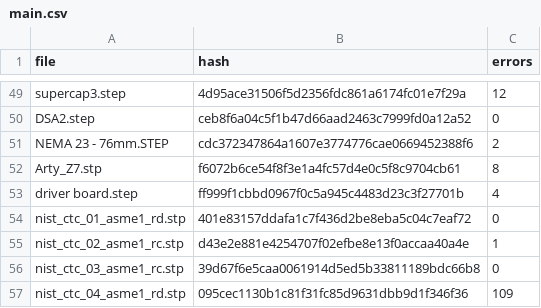
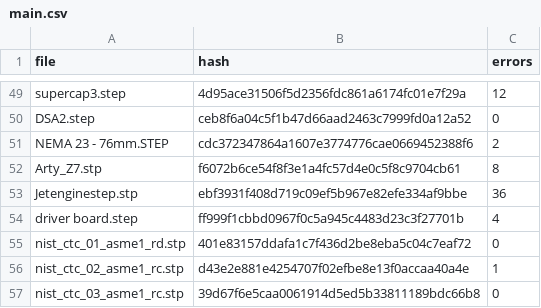
Before and after one commit to bldrs-ai/test-models, a CSV file: regression/test_models/main.csv, drawn as a sheet; only a part is shown, gaps mark what is left out; the shorter side is filled out with more unchanged rows.

```diff
--- a/regression/test_models/main.csv
+++ b/regression/test_models/main.csv
@@ -52,2 +52,3 @@ NEMA 23 - 76mm.STEP,cdc372347864a1607e3774776cae0669452388f6,2
 Arty_Z7.stp,f6072b6ce54f8f3e1a4fc57d4e0c5f8c9704cb61,8
+Jetenginestep.stp,ebf3931f408d719c09ef5b967e82efe334af9bbe,36
 driver board.step,ff999f1cbbd0967f0c5a945c4483d23c3f27701b,4
```
Also changed, not shown: regression/test_models/errors.csv, 39 other files.
